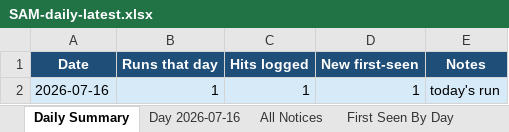
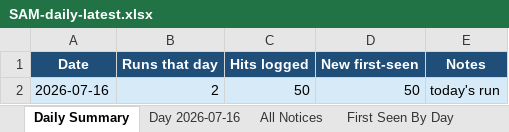
Before and after one commit to biscuitdh/44aa9566-3f78-4f70-9255-8cc9b8d7e019, an Excel workbook: docs/v/SAM-daily-latest.xlsx, sheet Daily Summary, drawn as a sheet; values as stored, in another font and other column widths than the file's, no borders; the diff names each change by its address in the sheet, - before the commit and + after, or states it on an @@ line.

```diff
--- a/docs/v/SAM-daily-latest.xlsx (sheet Daily Summary)
+++ b/docs/v/SAM-daily-latest.xlsx (sheet Daily Summary)
-B2 (Runs that day): 1
+B2 (Runs that day): 2
-C2 (Hits logged): 1
+C2 (Hits logged): 50
-D2 (New first-seen): 1
+D2 (New first-seen): 50
```
Also changed, not shown: sheet Day 2026-07-16, sheet All Notices, sheet First Seen By Day, sheet Run Log, 2 other files.
